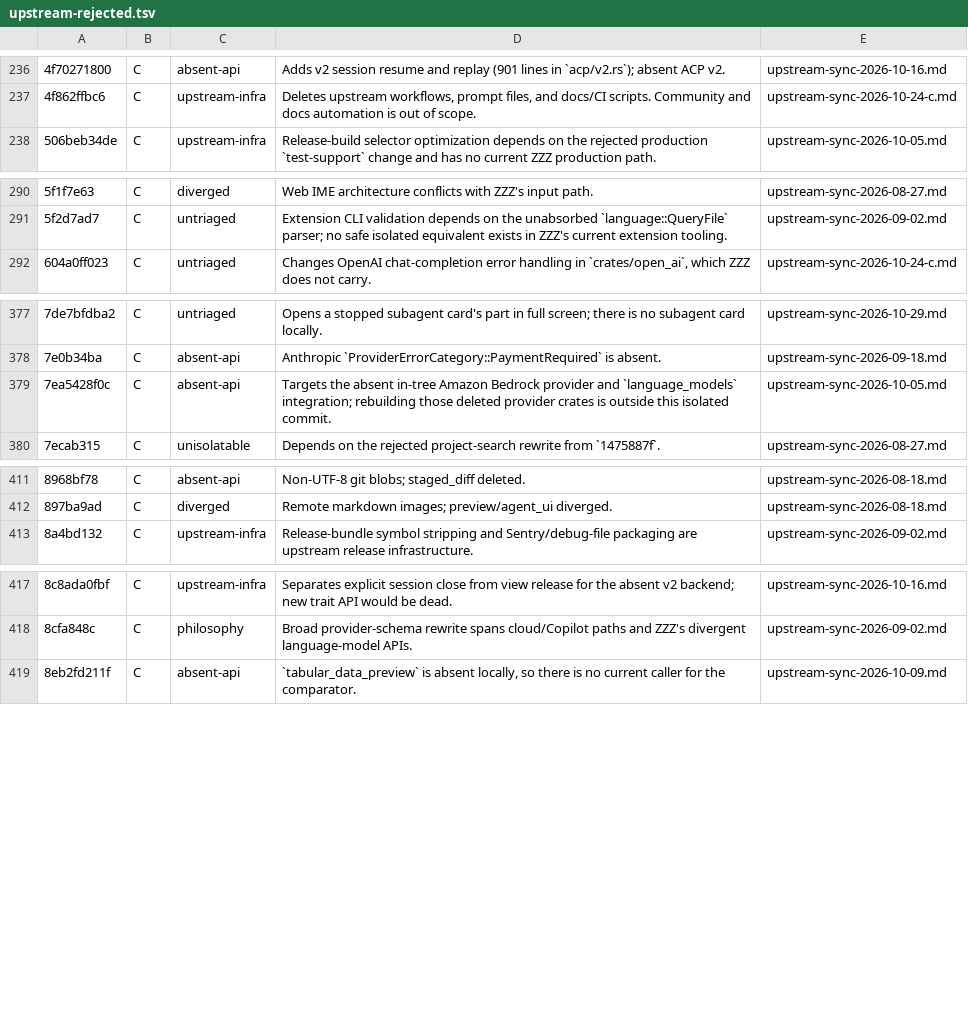
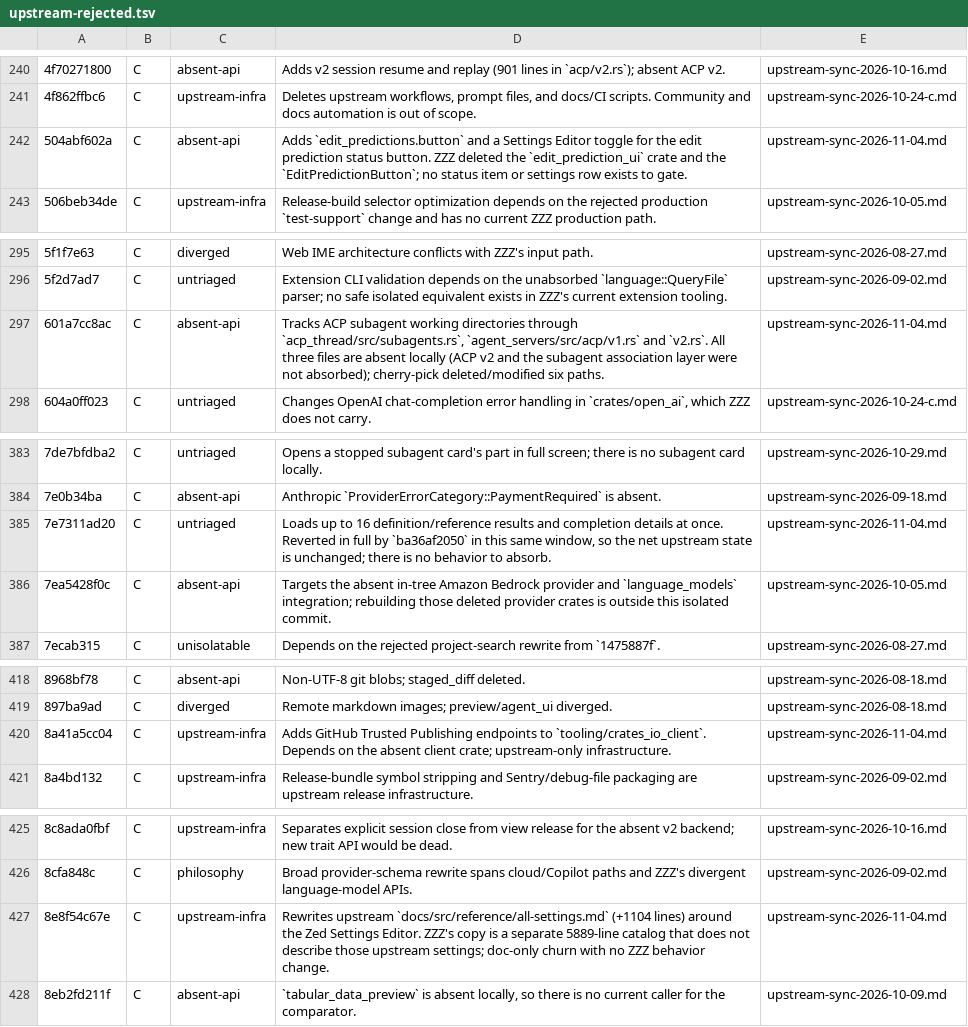
Before and after one commit to Xero-Team/ZZZ, a TSV file: docs/src/development/upstream-rejected.tsv, drawn as a sheet; only a part is shown, gaps mark what is left out; the diff covers the shown part only; the diff names each change by its address in the sheet, - before the commit and + after, or states it on an @@ line.

Commit message:
docs(upstream): record the 2026-11-04 sync through v1.29.0
Adds the sync report, indexes it, and regenerates the rejection ledger
with the sixteen C decisions from this batch.

Signed-off-by: BegoniaHe <tianyihebegonia1005@gmail.com>

```diff
--- a/docs/src/development/upstream-rejected.tsv
+++ b/docs/src/development/upstream-rejected.tsv
+row 242: 504abf602a | C | absent-api | Adds `edit_predictions.button` and a Settings Editor toggle for the edit prediction status button. ZZZ deleted the `edit_prediction_ui` crate and the `EditPredictionButton`; no status item or settings row exists to gate. | upstream-sync-2026-11-04.md
+row 297: 601a7cc8ac | C | absent-api | Tracks ACP subagent working directories through `acp_thread/src/subagents.rs`, `agent_servers/src/acp/v1.rs` and `v2.rs`. All three files are absent locally (ACP v2 and the subagent association layer were not absorbed); cherry-pick deleted/modified six paths. | upstream-sync-2026-11-04.md
+row 385: 7e7311ad20 | C | untriaged | Loads up to 16 definition/reference results and completion details at once. Reverted in full by `ba36af2050` in this same window, so the net upstream state is unchanged; there is no behavior to absorb. | upstream-sync-2026-11-04.md
+row 420: 8a41a5cc04 | C | upstream-infra | Adds GitHub Trusted Publishing endpoints to `tooling/crates_io_client`. Depends on the absent client crate; upstream-only infrastructure. | upstream-sync-2026-11-04.md
+row 427: 8e8f54c67e | C | upstream-infra | Rewrites upstream `docs/src/reference/all-settings.md` (+1104 lines) around the Zed Settings Editor. ZZZ's copy is a separate 5889-line catalog that does not describe those upstream settings; doc-only churn with no ZZZ behavior change. | upstream-sync-2026-11-04.md
```
Also changed, not shown: 11 added rows elsewhere in this file, 2 other files.
